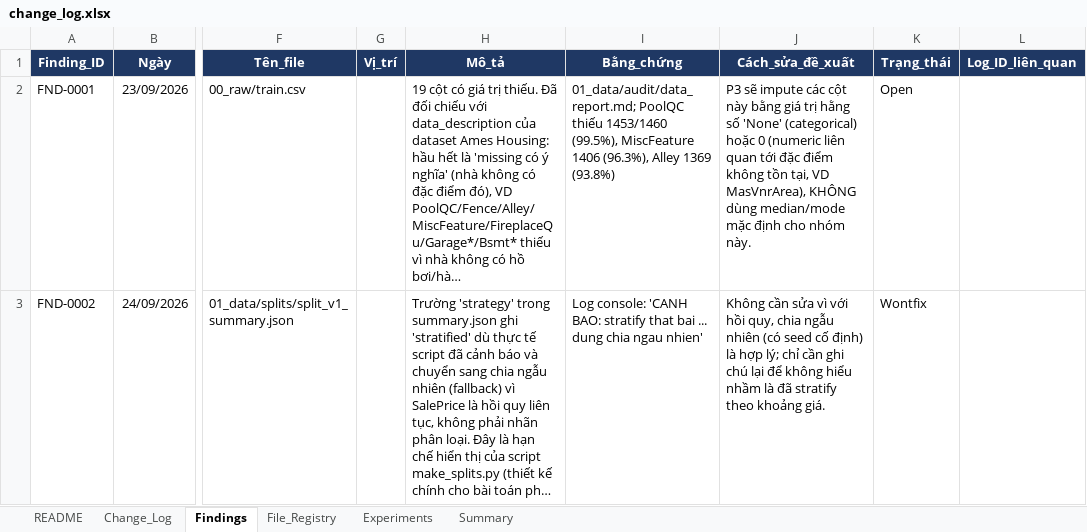
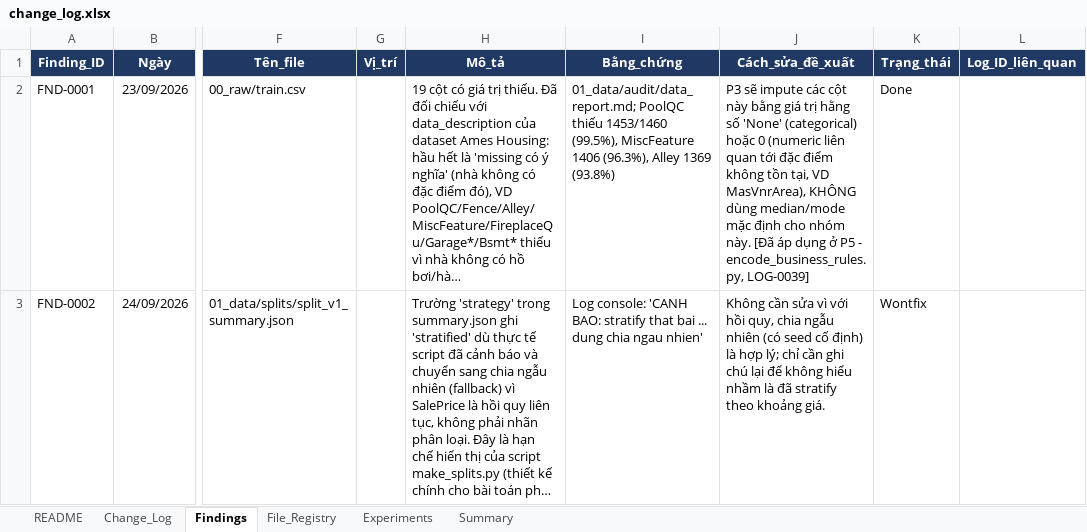
Before and after one commit to hkk4567/Deep-learning, an Excel workbook: house_price_ml/07_logs/change_log.xlsx, sheet Findings, drawn as a sheet; only a part is shown, gaps mark what is left out; long unchanged cells end in …; values as stored, in another font and other column widths than the file's, no borders; charts and pictures not drawn; the diff covers the shown part only; the diff names each change by its address in the sheet, - before the commit and + after, or states it on an @@ line.

```diff
--- a/house_price_ml/07_logs/change_log.xlsx (sheet Findings)
+++ b/house_price_ml/07_logs/change_log.xlsx (sheet Findings)
-J2 (Cách_sửa_đề_xuất): …nhóm này.
+J2 (Cách_sửa_đề_xuất): …nhóm này. [Đã áp dụng ở P5 - encode_business_rules.py, LOG-0039]
-K2 (Trạng_thái): Open
+K2 (Trạng_thái): Done
```
Also changed, not shown: 1 added row and 2 edited cells elsewhere in this sheet, sheet Change_Log, sheet File_Registry, sheet Summary, sheet Experiments, 9 other files.
